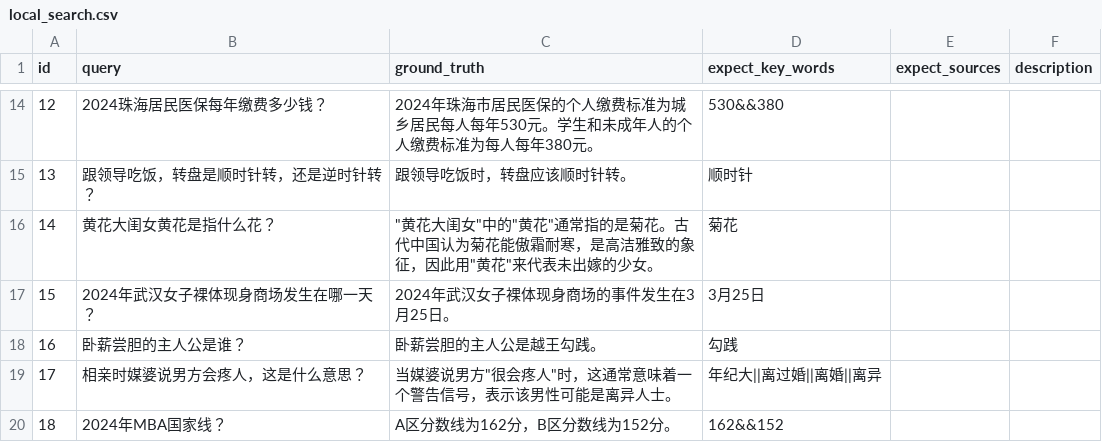
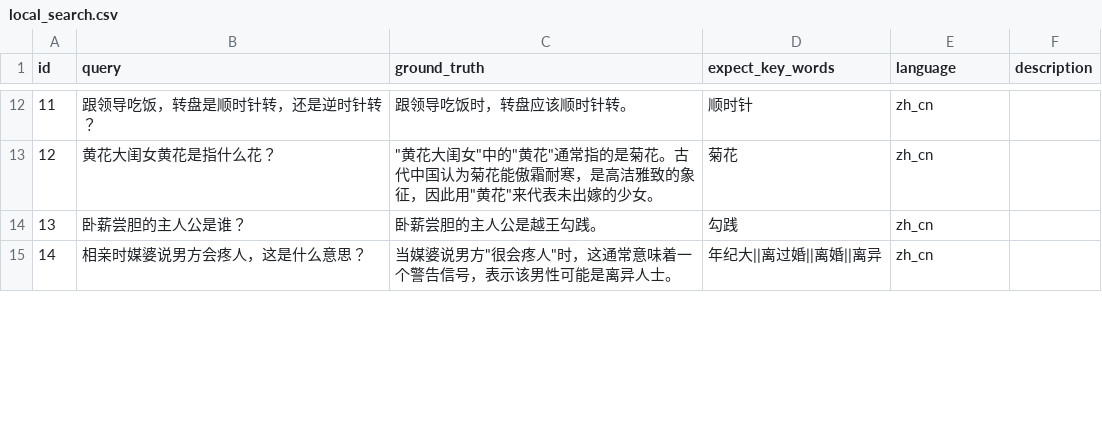
Before and after one commit to sparticleinc/ASEED, a CSV file: datasets/local_search.csv, drawn as a sheet; only a part is shown, gaps mark what is left out; removed rows and columns are numbered as before the commit, all else as after; the diff covers the shown part only; the diff names each change by its address in the sheet, - before the commit and + after, or states it on an @@ line.

Commit message:
feat: add business_consulting and local_search file

```diff
--- a/datasets/local_search.csv
+++ b/datasets/local_search.csv
-E1: expect_sources
+E1: language
@@ column A (id) renumbered between rows 7 and 15 @@
-row 14: 12 | 2024珠海居民医保每年缴费多少钱？ | 2024年珠海市居民医保的个人缴费标准为城乡居民每人每年530元。学生和未成年人的个人缴费标准为每人每年380元。 | 530&&380
-E12:E13 (language): (empty)
+E12:E13 (language): zh_cn
-row 17: 15 | 2024年武汉女子裸体现身商场发生在哪一天？ | 2024年武汉女子裸体现身商场的事件发生在3月25日。 | 3月25日
-E14:E15 (language): (empty)
+E14:E15 (language): zh_cn
-row 20: 18 | 2024年MBA国家线？ | A区分数线为162分，B区分数线为152分。 | 162&&152
```
Also changed, not shown: 6 added rows, 2 removed rows and 10 edited cells elsewhere in this file, 1 other file.
